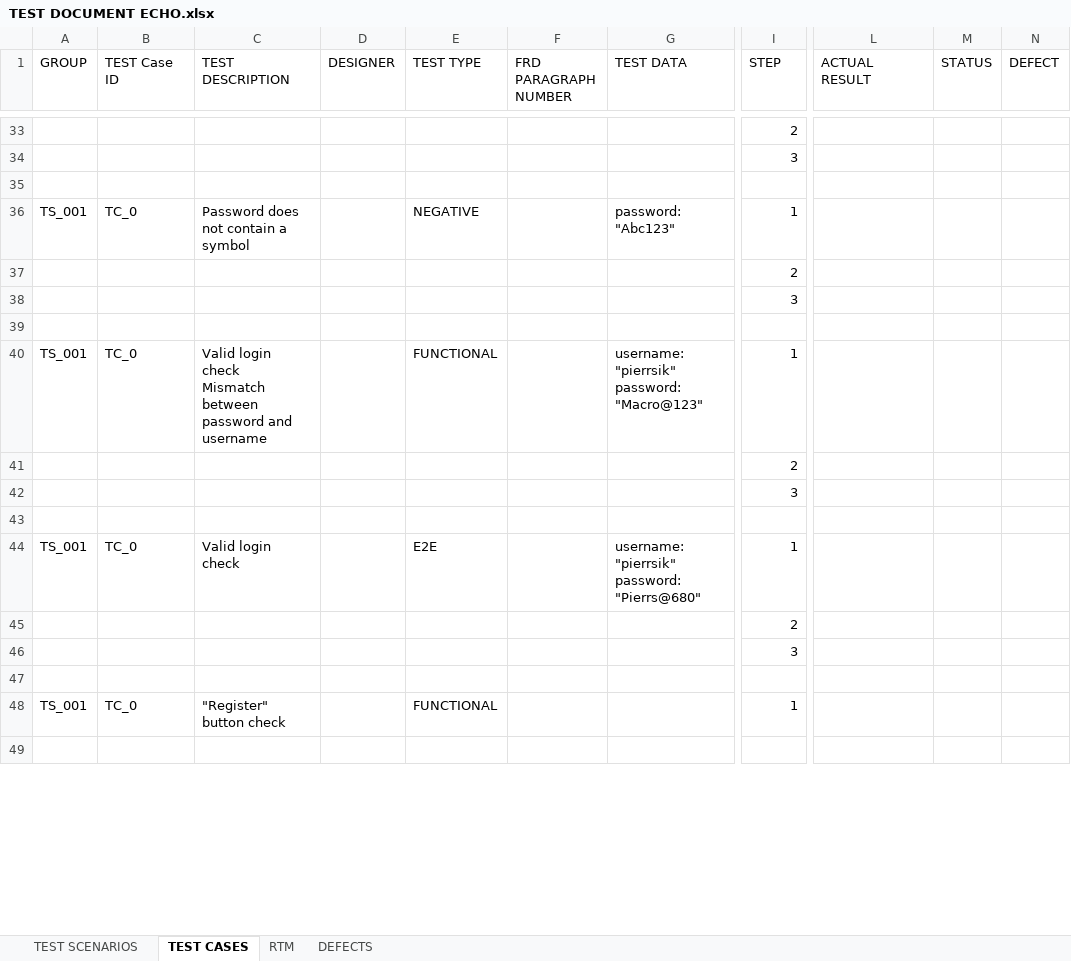
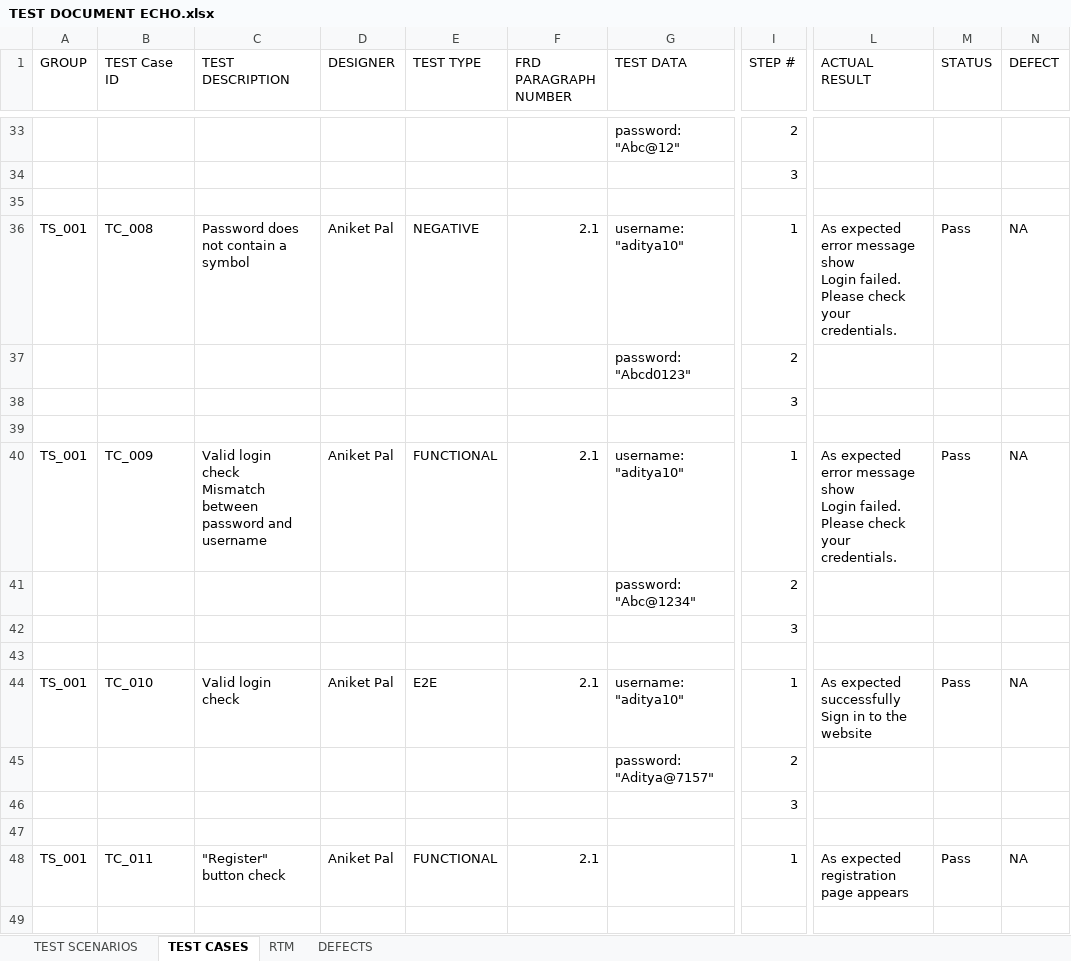
Before and after one commit to Hyperstrom/document, an Excel workbook: TEST DOCUMENT ECHO.xlsx, sheet TEST CASES, drawn as a sheet; only a part is shown, gaps mark what is left out; values as stored, in another font and other column widths than the file's, no cell formats; ↵ is a line break in a cell; the diff covers the shown part only; the diff names each change by its address in the sheet, - before the commit and + after, or states it on an @@ line.

Commit message:
Update TEST DOCUMENT ECHO.xlsx with new data

```diff
--- a/TEST DOCUMENT ECHO.xlsx (sheet TEST CASES)
+++ b/TEST DOCUMENT ECHO.xlsx (sheet TEST CASES)
-I1: STEP
+I1: STEP #
-G33 (TEST DATA): (empty)
+G33 (TEST DATA): password: "Abc@12"
-B36 (TEST Case ID): TC_0
+B36 (TEST Case ID): TC_008
-D36 (DESIGNER): (empty)
+D36 (DESIGNER): Aniket Pal
-F36 (FRD PARAGRAPH NUMBER): (empty)
+F36 (FRD PARAGRAPH NUMBER): 2.1
-G36 (TEST DATA): password: "Abc123"
+G36 (TEST DATA): username: "aditya10"
-L36 (ACTUAL RESULT): (empty)
+L36 (ACTUAL RESULT): As expected error message show ↵ Login failed. Please check your credentials.
-M36 (STATUS): (empty)
+M36 (STATUS): Pass
-N36 (DEFECT): (empty)
+N36 (DEFECT): NA
-G37 (TEST DATA): (empty)
+G37 (TEST DATA): password: "Abcd0123"
-B40 (TEST Case ID): TC_0
+B40 (TEST Case ID): TC_009
-D40 (DESIGNER): (empty)
+D40 (DESIGNER): Aniket Pal
-F40 (FRD PARAGRAPH NUMBER): (empty)
+F40 (FRD PARAGRAPH NUMBER): 2.1
-G40 (TEST DATA): username: "pierrsik" ↵ password: "Macro@123"
+G40 (TEST DATA): username: "aditya10"
-L40 (ACTUAL RESULT): (empty)
+L40 (ACTUAL RESULT): As expected error message show ↵ Login failed. Please check your credentials.
-M40 (STATUS): (empty)
+M40 (STATUS): Pass
-N40 (DEFECT): (empty)
+N40 (DEFECT): NA
-G41 (TEST DATA): (empty)
+G41 (TEST DATA): password: "Abc@1234"
-B44 (TEST Case ID): TC_0
+B44 (TEST Case ID): TC_010
-D44 (DESIGNER): (empty)
+D44 (DESIGNER): Aniket Pal
-F44 (FRD PARAGRAPH NUMBER): (empty)
+F44 (FRD PARAGRAPH NUMBER): 2.1
-G44 (TEST DATA): username: "pierrsik" ↵ password: "Pierrs@680"
+G44 (TEST DATA): username: "aditya10"
-L44 (ACTUAL RESULT): (empty)
+L44 (ACTUAL RESULT): As expected successfully Sign in to the website
-M44 (STATUS): (empty)
+M44 (STATUS): Pass
-N44 (DEFECT): (empty)
+N44 (DEFECT): NA
-G45 (TEST DATA): (empty)
+G45 (TEST DATA): password: "Aditya@7157"
-B48 (TEST Case ID): TC_0
+B48 (TEST Case ID): TC_011
-D48 (DESIGNER): (empty)
+D48 (DESIGNER): Aniket Pal
-F48 (FRD PARAGRAPH NUMBER): (empty)
+F48 (FRD PARAGRAPH NUMBER): 2.1
-L48 (ACTUAL RESULT): (empty)
+L48 (ACTUAL RESULT): As expected registration page appears
-M48 (STATUS): (empty)
+M48 (STATUS): Pass
-N48 (DEFECT): (empty)
+N48 (DEFECT): NA
```
Also changed, not shown: 15 added rows, 15 removed rows, 1 moved row and 306 edited cells elsewhere in this sheet, sheet RTM, sheet DEFECTS, sheet TEST SCENARIOS, cell formats, 7 other files.
